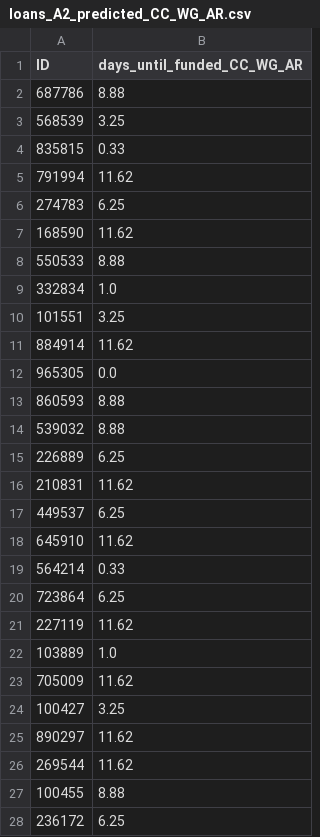
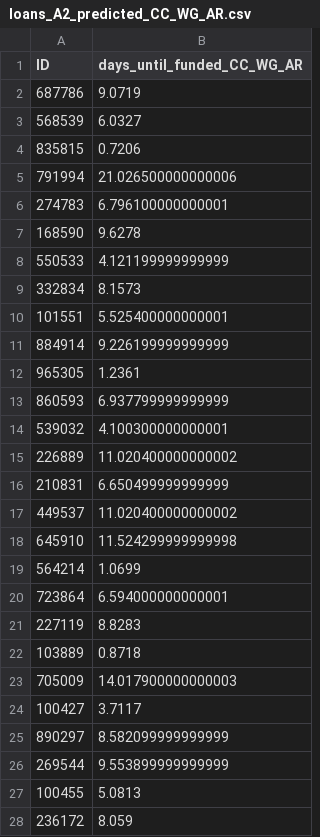
Before and after one commit to aroth7/big_data5, a CSV file: loans_A2_predicted_CC_WG_AR.csv, drawn as a sheet; only a part is shown; the diff covers the shown part only.

```diff
--- a/loans_A2_predicted_CC_WG_AR.csv
+++ b/loans_A2_predicted_CC_WG_AR.csv
@@ -1,28 +1,28 @@
 ID,days_until_funded_CC_WG_AR
-687786,8.88
-568539,3.25
-835815,0.33
-791994,11.62
-274783,6.25
-168590,11.62
-550533,8.88
-332834,1.0
-101551,3.25
-884914,11.62
-965305,0.0
-860593,8.88
-539032,8.88
-226889,6.25
-210831,11.62
-449537,6.25
-645910,11.62
-564214,0.33
-723864,6.25
-227119,11.62
-103889,1.0
-705009,11.62
-100427,3.25
-890297,11.62
-269544,11.62
-100455,8.88
-236172,6.25
+687786,9.0719
+568539,6.0327
+835815,0.7206
+791994,21.026500000000006
+274783,6.796100000000001
+168590,9.6278
+550533,4.121199999999999
+332834,8.1573
+101551,5.525400000000001
+884914,9.226199999999999
+965305,1.2361
+860593,6.937799999999999
+539032,4.100300000000001
+226889,11.020400000000002
+210831,6.650499999999999
+449537,11.020400000000002
+645910,11.524299999999998
+564214,1.0699
+723864,6.594000000000001
+227119,8.8283
+103889,0.8718
+705009,14.017900000000003
+100427,3.7117
+890297,8.582099999999999
+269544,9.553899999999999
+100455,5.0813
+236172,8.059
```
Also changed, not shown: 29 edited cells elsewhere in this file, 1 other file.
